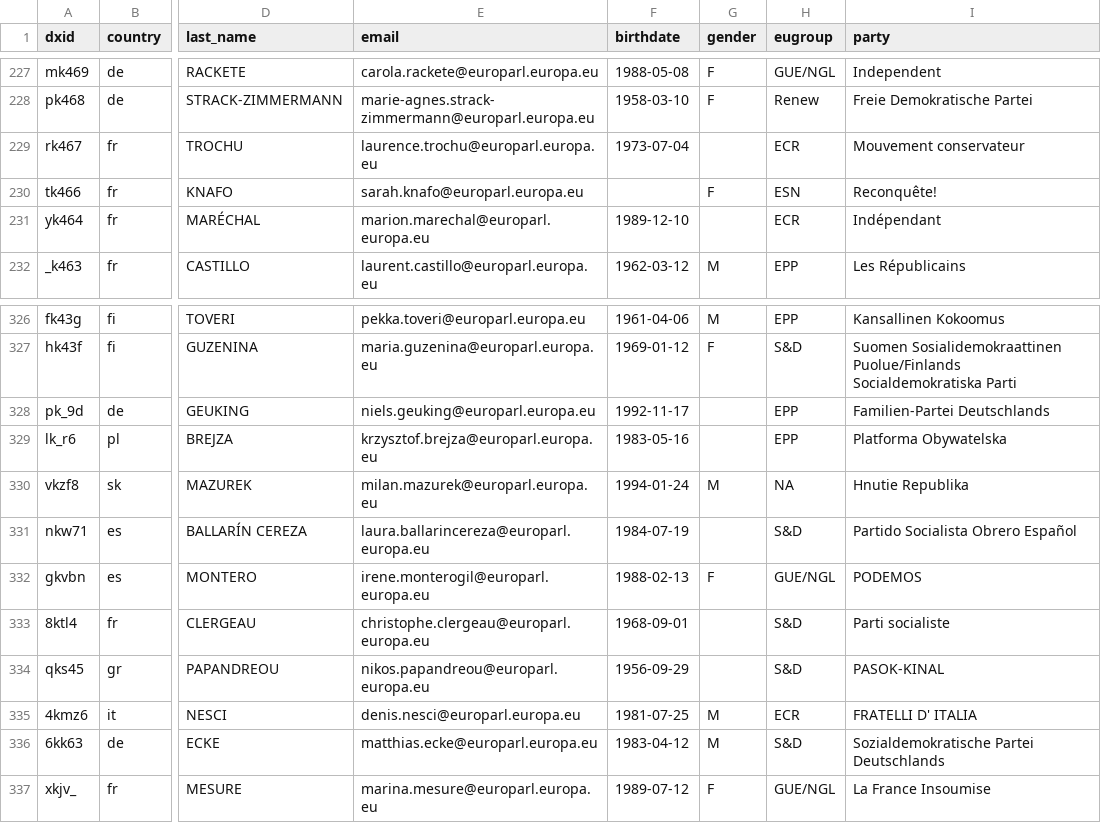
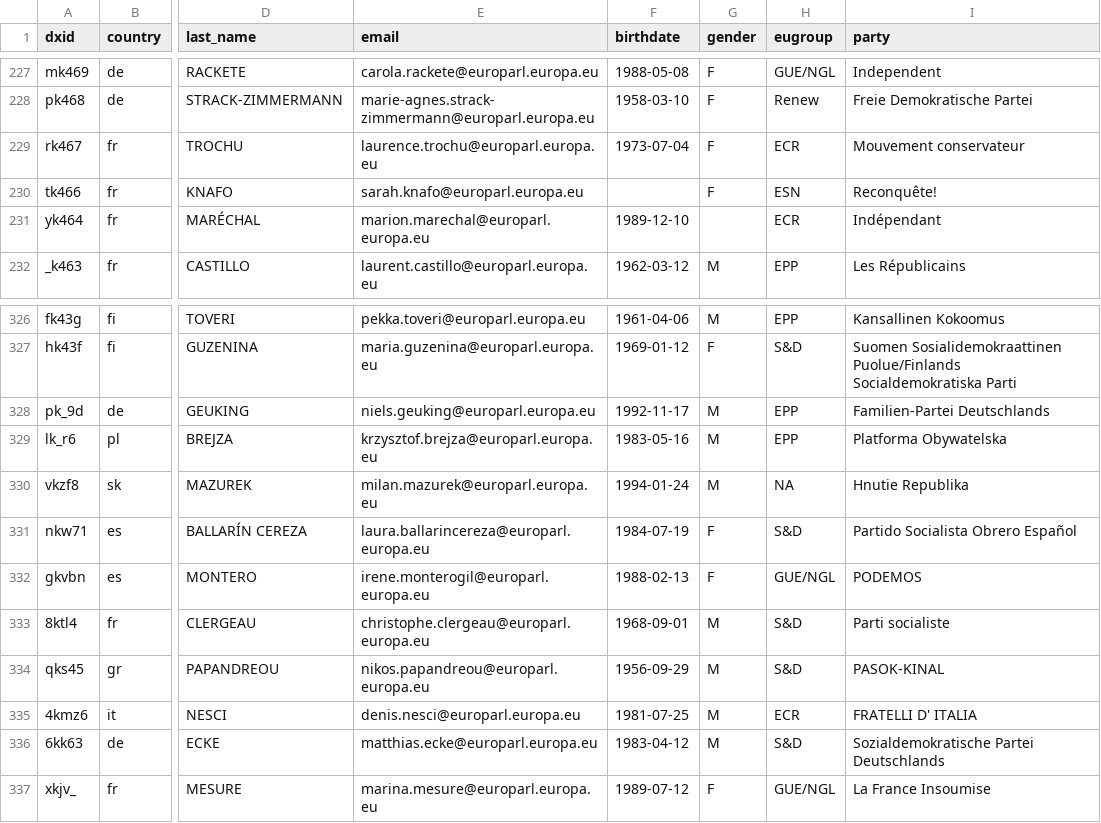
Before and after one commit to TechToThePeople/mep, a CSV file: data/meps.csv, drawn as a sheet; only a part is shown, gaps mark what is left out; the diff names each change by its address in the sheet, - before the commit and + after, or states it on an @@ line.

```diff
--- a/data/meps.csv
+++ b/data/meps.csv
-G229 (gender): (empty)
+G229 (gender): F
-G328:G329 (gender): (empty)
+G328:G329 (gender): M
-G331 (gender): (empty)
+G331 (gender): F
-G333:G334 (gender): (empty)
+G333:G334 (gender): M
```
Also changed, not shown: data/static/meps.nogender.csv, 2 other files.
